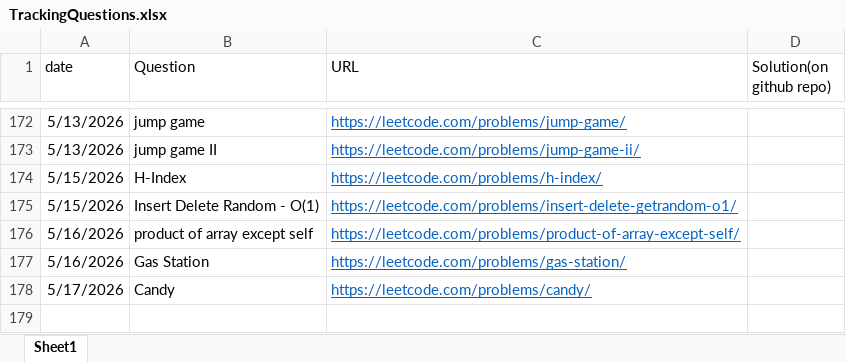
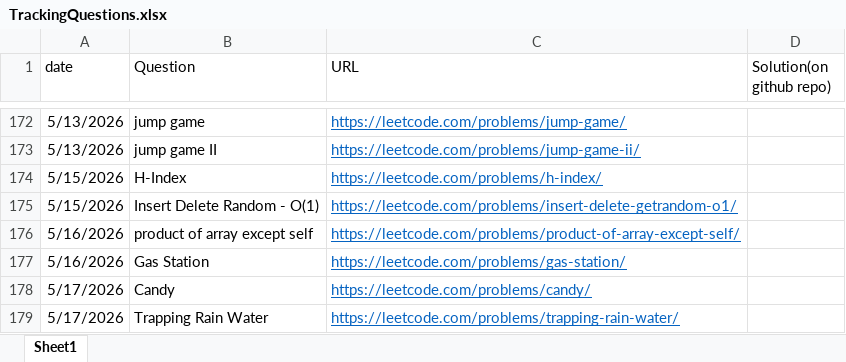
Before and after one commit to gouravsoni9999/DailyCPQuestionsPractise, an Excel workbook: TrackingQuestions.xlsx, sheet Sheet1, drawn as a sheet; only a part is shown, gaps mark what is left out; values as stored, in another font and other column widths than the file's, no borders; the diff names each change by its address in the sheet, - before the commit and + after, or states it on an @@ line.

Commit message:
Problem: trapping rain water

```diff
--- a/TrackingQuestions.xlsx (sheet Sheet1)
+++ b/TrackingQuestions.xlsx (sheet Sheet1)
+row 179: 5/17/2026 | Trapping Rain Water | https://leetcode.com/problems/trapping-rain-water/
```
Also changed, not shown: 1 other file.
